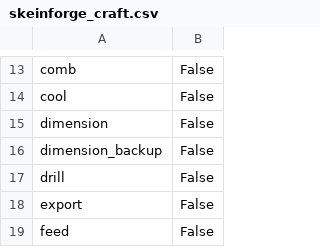
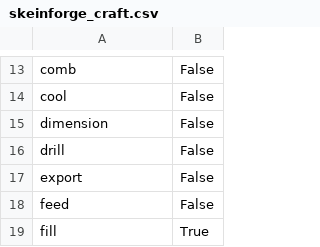
Before and after one commit to alx/skeinforge-dotfile, a CSV file: profiles/extrusion/ABS/skeinforge_craft.csv, drawn as a sheet; only a part is shown, gaps mark what is left out; the shorter side is filled out with more unchanged rows; the diff names each change by its address in the sheet, - before the commit and + after, or states it on an @@ line.

```diff
--- a/profiles/extrusion/ABS/skeinforge_craft.csv
+++ b/profiles/extrusion/ABS/skeinforge_craft.csv
-row 16: dimension_backup | False
```
Also changed, not shown: profiles/extrusion/ABS/carve.csv, profiles/extrusion/ABS/export.csv, 4 other files.
